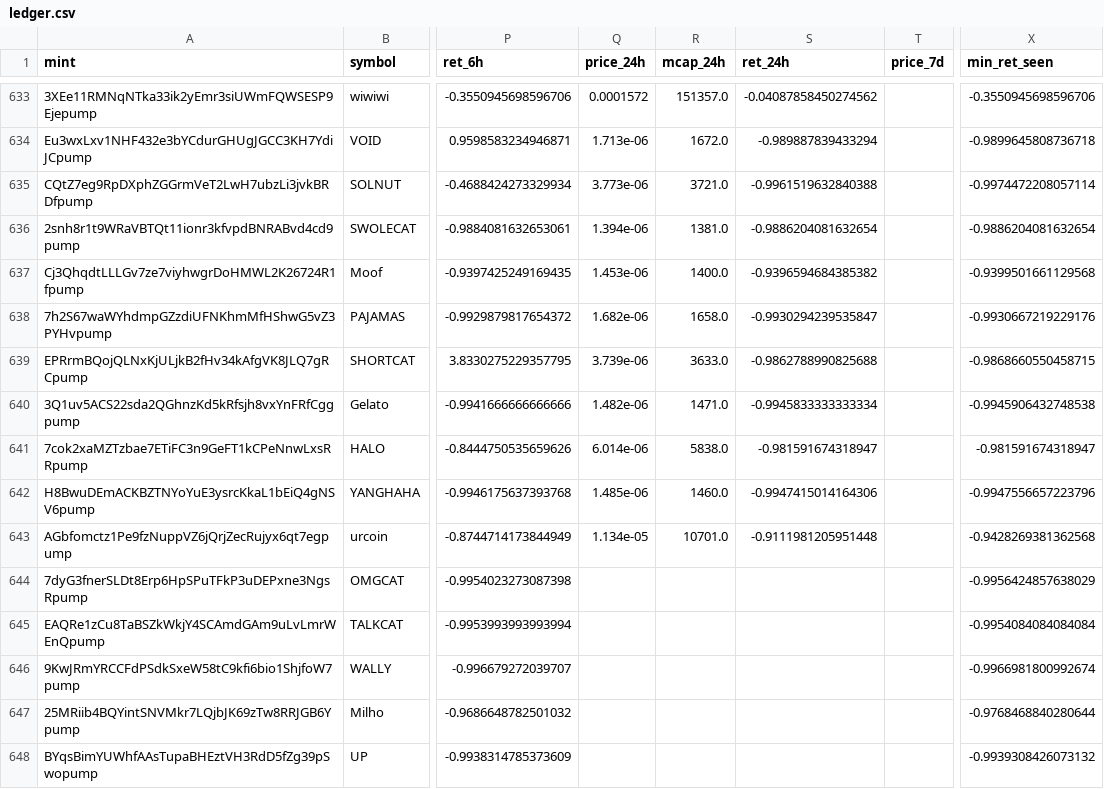
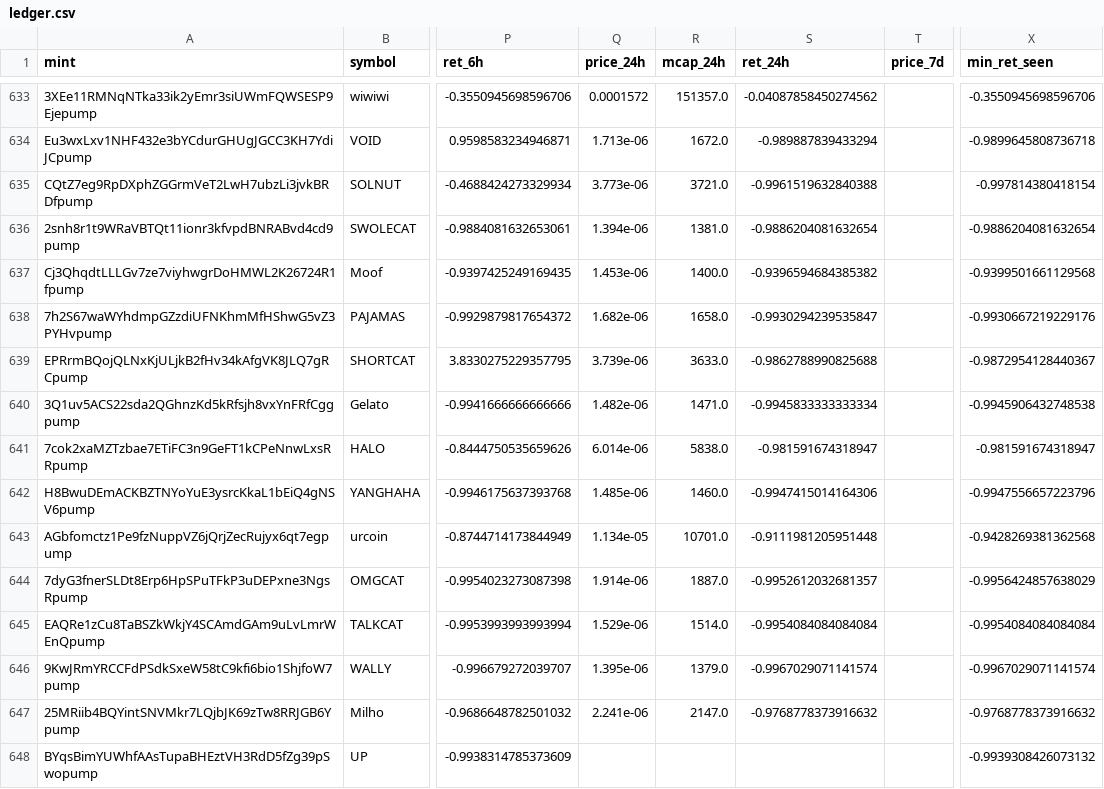
Before and after one commit to yousefjan2007-crypto/solana_screener, a CSV file: data/ledger.csv, drawn as a sheet; only a part is shown, gaps mark what is left out; the diff covers the shown part only; the diff names each change by its address in the sheet, - before the commit and + after, or states it on an @@ line.

```diff
--- a/data/ledger.csv
+++ b/data/ledger.csv
-X635 (min_ret_seen): -0.9974472208057114
+X635 (min_ret_seen): -0.997814380418154
-X639 (min_ret_seen): -0.9868660550458715
+X639 (min_ret_seen): -0.9872954128440367
-Q644 (price_24h): (empty)
+Q644 (price_24h): 1.914e-06
-R644 (mcap_24h): (empty)
+R644 (mcap_24h): 1887.0
-S644 (ret_24h): (empty)
+S644 (ret_24h): -0.9952612032681357
-Q645 (price_24h): (empty)
+Q645 (price_24h): 1.529e-06
-R645 (mcap_24h): (empty)
+R645 (mcap_24h): 1514.0
-S645 (ret_24h): (empty)
+S645 (ret_24h): -0.9954084084084084
-Q646 (price_24h): (empty)
+Q646 (price_24h): 1.395e-06
-R646 (mcap_24h): (empty)
+R646 (mcap_24h): 1379.0
-S646 (ret_24h): (empty)
+S646 (ret_24h): -0.9967029071141574
-X646 (min_ret_seen): -0.9966981800992674
+X646 (min_ret_seen): -0.9967029071141574
-Q647 (price_24h): (empty)
+Q647 (price_24h): 2.241e-06
-R647 (mcap_24h): (empty)
+R647 (mcap_24h): 2147.0
-S647 (ret_24h): (empty)
+S647 (ret_24h): -0.9768778373916632
-X647 (min_ret_seen): -0.9768468840280644
+X647 (min_ret_seen): -0.9768778373916632
```
Also changed, not shown: 1 added row and 22 edited cells elsewhere in this file, 2 other files.
